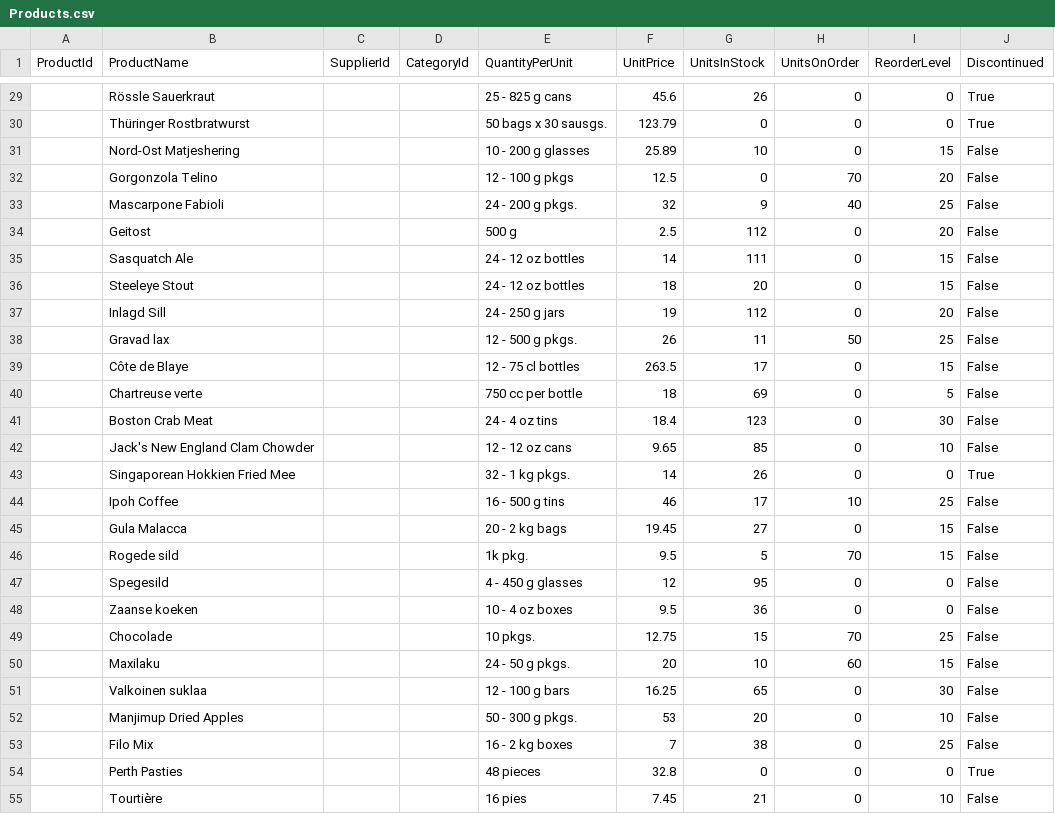
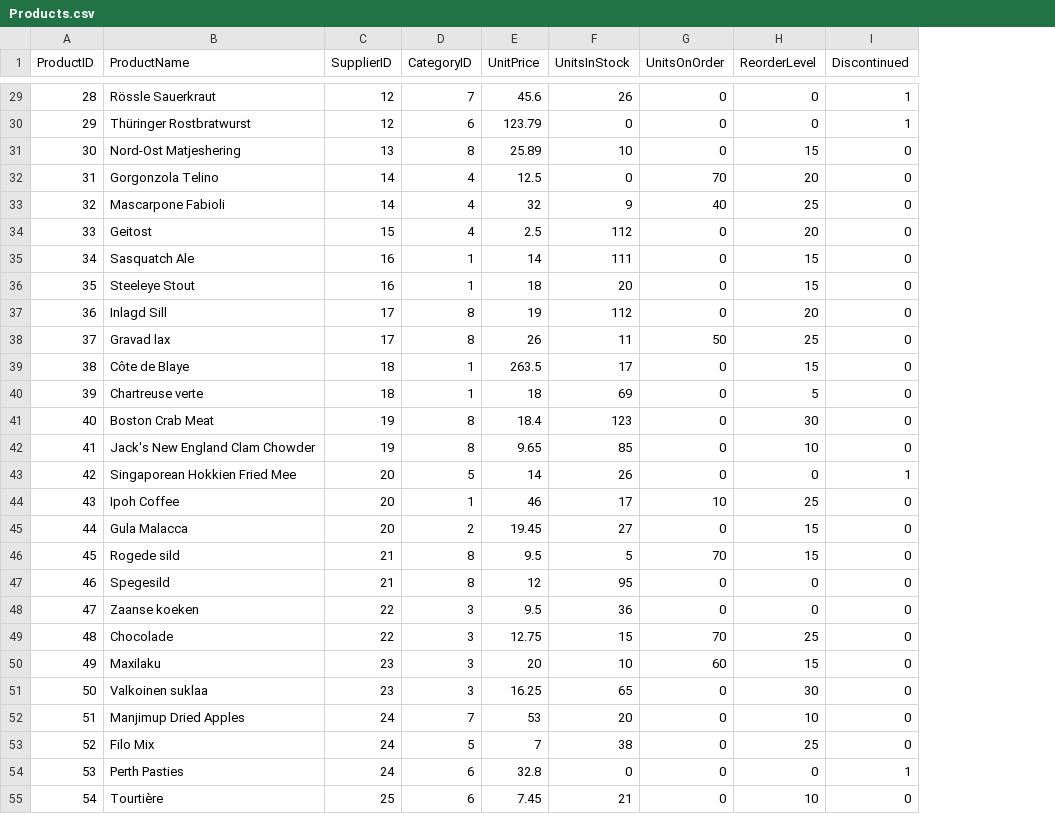
Before and after one commit to gdzierzon/pluralsight-advanced-power-bi, a CSV file: Data Files/Northwind/Products.csv, drawn as a sheet; only a part is shown, gaps mark what is left out; removed rows and columns are numbered as before the commit, all else as after; the diff covers the shown part only; the diff names each change by its address in the sheet, - before the commit and + after, or states it on an @@ line.

Commit message:
updated products.csv

```diff
--- a/Data Files/Northwind/Products.csv
+++ b/Data Files/Northwind/Products.csv
-column A (ProductId), empty
+column A (ProductID), rows 29-55: 28 | 29 | 30 | 31 | 32 | 33 | 34 | 35 | 36 | 37 | 38 | 39 | 40 | 41 | 42 | 43 | 44 | 45 | 46 | 47 | 48 | 49 | 50 | 51 | 52 | 53 | 54
-column C (SupplierId), empty
-column D (CategoryId), empty
-column E (QuantityPerUnit), rows 29-55: 25 - 825 g cans | 50 bags x 30 sausgs. | 10 - 200 g glasses | 12 - 100 g pkgs | 24 - 200 g pkgs. | 500 g | 24 - 12 oz bottles | 24 - 12 oz bottles | 24 - 250 g jars | 12 - 500 g pkgs. | 12 - 75 cl bottles | 750 cc per bottle | 24 - 4 oz tins | 12 - 12 oz cans | 32 - 1 kg pkgs. | 16 - 500 g tins | 20 - 2 kg bags | 1k pkg. | 4 - 450 g glasses | 10 - 4 oz boxes | 10 pkgs. | 24 - 50 g pkgs. | 12 - 100 g bars | 50 - 300 g pkgs. | 16 - 2 kg boxes | 48 pieces | 16 pies
+column C (SupplierID), rows 29-55: 12 | 12 | 13 | 14 | 14 | 15 | 16 | 16 | 17 | 17 | 18 | 18 | 19 | 19 | 20 | 20 | 20 | 21 | 21 | 22 | 22 | 23 | 23 | 24 | 24 | 24 | 25
+column D (CategoryID), rows 29-55: 7 | 6 | 8 | 4 | 4 | 4 | 1 | 1 | 8 | 8 | 1 | 1 | 8 | 8 | 5 | 1 | 2 | 8 | 8 | 3 | 3 | 3 | 3 | 7 | 5 | 6 | 6
-I29:I30 (Discontinued): True
+I29:I30 (Discontinued): 1
-I31:I42 (Discontinued): False
+I31:I42 (Discontinued): 0
-I43 (Discontinued): True
+I43 (Discontinued): 1
-I44:I53 (Discontinued): False
+I44:I53 (Discontinued): 0
-I54 (Discontinued): True
+I54 (Discontinued): 1
-I55 (Discontinued): False
+I55 (Discontinued): 0
```
Also changed, not shown: 50 edited cells elsewhere in this file.
